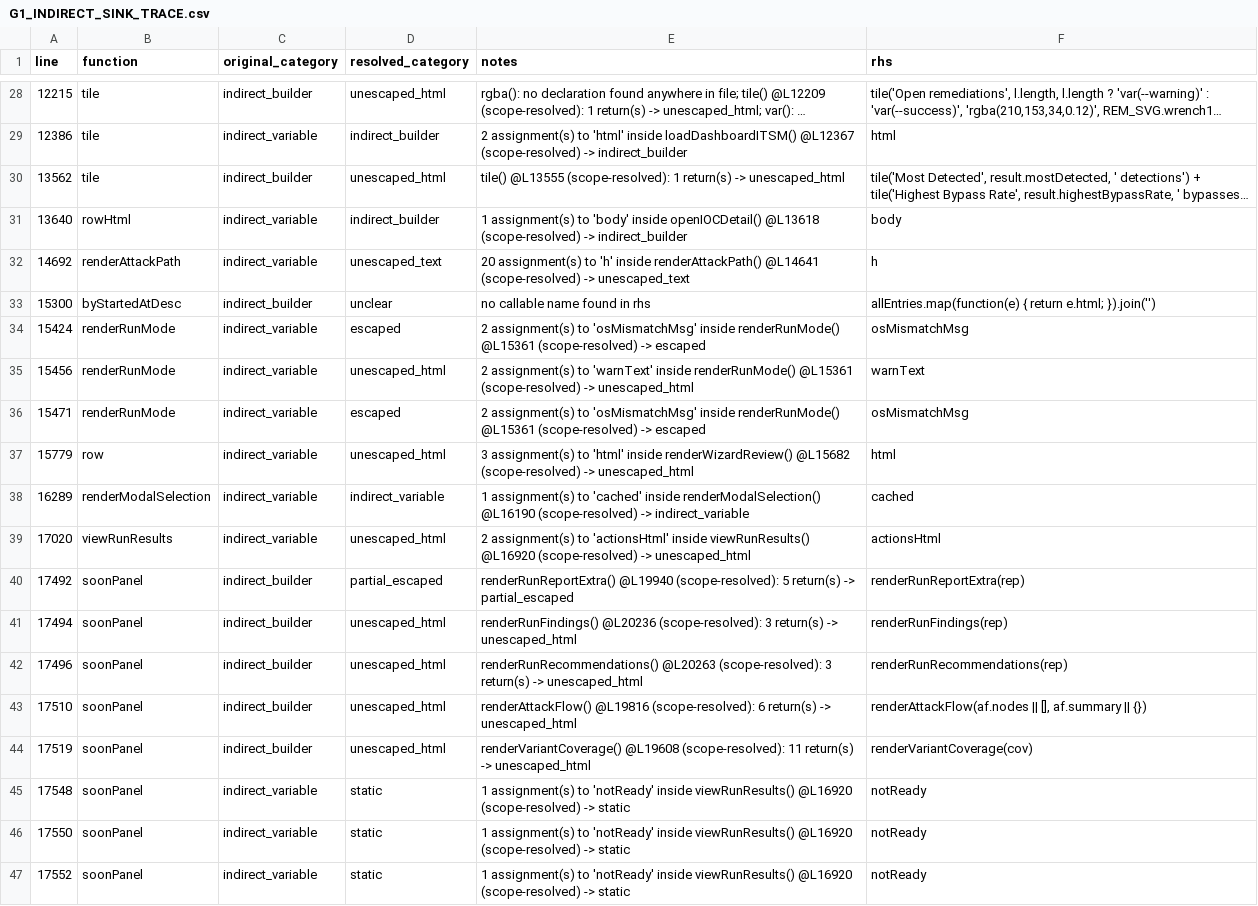
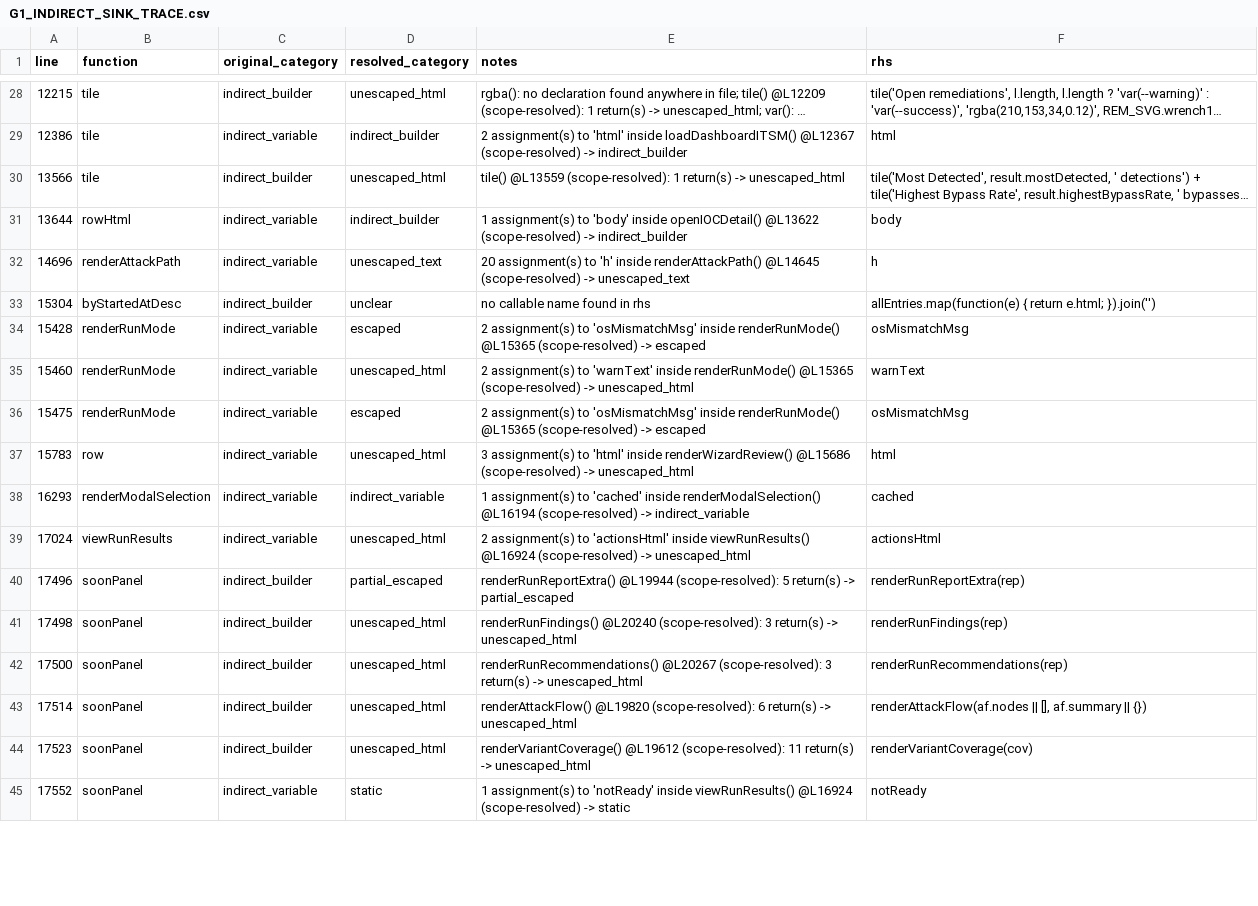
Before and after one commit to mhsse213es/BAS, a CSV file: security/g1/G1_INDIRECT_SINK_TRACE.csv, drawn as a sheet; only a part is shown, gaps mark what is left out; long unchanged cells end in …; removed rows and columns are numbered as before the commit, all else as after; the diff covers the shown part only; the diff names each change by its address in the sheet, - before the commit and + after, or states it on an @@ line.

```diff
--- a/security/g1/G1_INDIRECT_SINK_TRACE.csv
+++ b/security/g1/G1_INDIRECT_SINK_TRACE.csv
-A30 (line): 13562
+A30 (line): 13566
-E30 (notes): tile() @L13555 (scope-resolved): 1…
+E30 (notes): tile() @L13559 (scope-resolved): 1…
-A31 (line): 13640
+A31 (line): 13644
-E31 (notes): …inside openIOCDetail() @L13618 (scope-resolved) ->…
+E31 (notes): …inside openIOCDetail() @L13622 (scope-resolved) ->…
-A32 (line): 14692
+A32 (line): 14696
-E32 (notes): …inside renderAttackPath() @L14641 (scope-resolved) ->…
+E32 (notes): …inside renderAttackPath() @L14645 (scope-resolved) ->…
-A33 (line): 15300
+A33 (line): 15304
-A34 (line): 15424
+A34 (line): 15428
-E34 (notes): …inside renderRunMode() @L15361 (scope-resolved) ->…
+E34 (notes): …inside renderRunMode() @L15365 (scope-resolved) ->…
-A35 (line): 15456
+A35 (line): 15460
-E35 (notes): …inside renderRunMode() @L15361 (scope-resolved) ->…
+E35 (notes): …inside renderRunMode() @L15365 (scope-resolved) ->…
-A36 (line): 15471
+A36 (line): 15475
-E36 (notes): …inside renderRunMode() @L15361 (scope-resolved) ->…
+E36 (notes): …inside renderRunMode() @L15365 (scope-resolved) ->…
-A37 (line): 15779
+A37 (line): 15783
-E37 (notes): …inside renderWizardReview() @L15682 (scope-resolved) ->…
+E37 (notes): …inside renderWizardReview() @L15686 (scope-resolved) ->…
-A38 (line): 16289
+A38 (line): 16293
-E38 (notes): …inside renderModalSelection() @L16190 (scope-resolved) ->…
+E38 (notes): …inside renderModalSelection() @L16194 (scope-resolved) ->…
-A39 (line): 17020
+A39 (line): 17024
-E39 (notes): …inside viewRunResults() @L16920 (scope-resolved) ->…
+E39 (notes): …inside viewRunResults() @L16924 (scope-resolved) ->…
-A40 (line): 17492
+A40 (line): 17496
-E40 (notes): renderRunReportExtra() @L19940 (scope-resolved): 5…
+E40 (notes): renderRunReportExtra() @L19944 (scope-resolved): 5…
-A41 (line): 17494
+A41 (line): 17498
-E41 (notes): renderRunFindings() @L20236 (scope-resolved): 3…
+E41 (notes): renderRunFindings() @L20240 (scope-resolved): 3…
-A42 (line): 17496
+A42 (line): 17500
-E42 (notes): renderRunRecommendations() @L20263 (scope-resolved): 3…
+E42 (notes): renderRunRecommendations() @L20267 (scope-resolved): 3…
-A43 (line): 17510
+A43 (line): 17514
-E43 (notes): renderAttackFlow() @L19816 (scope-resolved): 6…
+E43 (notes): renderAttackFlow() @L19820 (scope-resolved): 6…
-A44 (line): 17519
+A44 (line): 17523
-E44 (notes): renderVariantCoverage() @L19608 (scope-resolved): 11…
+E44 (notes): renderVariantCoverage() @L19612 (scope-resolved): 11…
-row 45: 17548 | soonPanel | indirect_variable | static | 1 assignment(s) to 'notReady' inside viewRunResults() @L16920 (scope-resolved) -> static | notReady
-row 46: 17550 | soonPanel | indirect_variable | static | 1 assignment(s) to 'notReady' inside viewRunResults() @L16920 (scope-resolved) -> static | notReady
-E45 (notes): …inside viewRunResults() @L16920 (scope-resolved) ->…
+E45 (notes): …inside viewRunResults() @L16924 (scope-resolved) ->…
```
Also changed, not shown: 2 added rows and 17 edited cells elsewhere in this file, security/g1/G1_FINAL_CLASSIFICATION.csv, security/g1/G1_INNERHTML_SINK_INVENTORY.csv, 6 other files.
